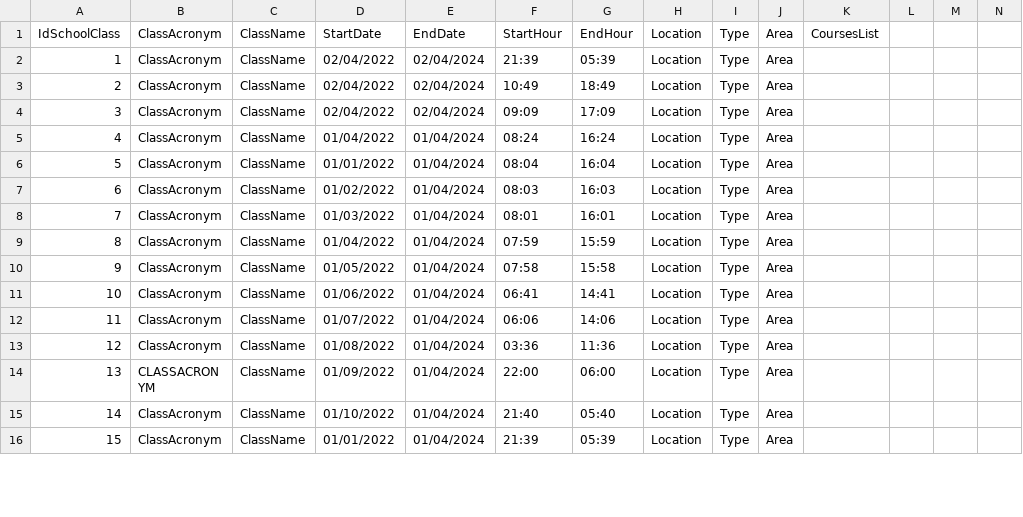
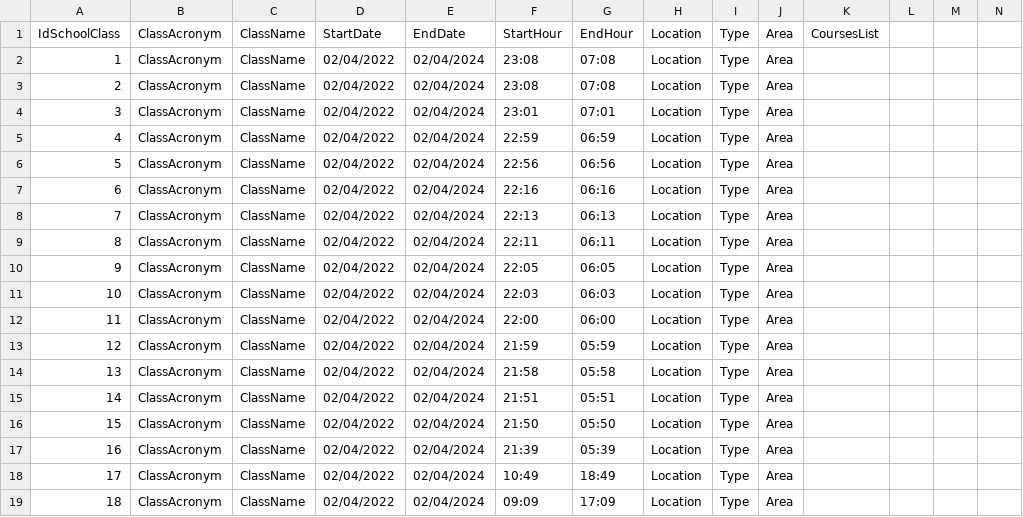
Before and after one commit to NunoVilhenaSantos/School-Project, a CSV file: School Project/bin/Debug/net7.0-windows/XFiles/SchoolClassesFile.csv, drawn as a sheet; only a part is shown; the shorter side is filled out with more unchanged rows; addresses are those after the commit; rows hold the shown columns only; the diff names each change by its address in the sheet, - before the commit and + after, or states it on an @@ line.

```diff
--- a/School Project/bin/Debug/net7.0-windows/XFiles/SchoolClassesFile.csv
+++ b/School Project/bin/Debug/net7.0-windows/XFiles/SchoolClassesFile.csv
+row 2: 1 | ClassAcronym | ClassName | 02/04/2022 | 02/04/2024 | 23:08 | 07:08 | Location | Type | Area
+row 3: 2 | ClassAcronym | ClassName | 02/04/2022 | 02/04/2024 | 23:08 | 07:08 | Location | Type | Area
+row 4: 3 | ClassAcronym | ClassName | 02/04/2022 | 02/04/2024 | 23:01 | 07:01 | Location | Type | Area
+row 5: 4 | ClassAcronym | ClassName | 02/04/2022 | 02/04/2024 | 22:59 | 06:59 | Location | Type | Area
+row 6: 5 | ClassAcronym | ClassName | 02/04/2022 | 02/04/2024 | 22:56 | 06:56 | Location | Type | Area
+row 7: 6 | ClassAcronym | ClassName | 02/04/2022 | 02/04/2024 | 22:16 | 06:16 | Location | Type | Area
+row 8: 7 | ClassAcronym | ClassName | 02/04/2022 | 02/04/2024 | 22:13 | 06:13 | Location | Type | Area
+row 9: 8 | ClassAcronym | ClassName | 02/04/2022 | 02/04/2024 | 22:11 | 06:11 | Location | Type | Area
+row 10: 9 | ClassAcronym | ClassName | 02/04/2022 | 02/04/2024 | 22:05 | 06:05 | Location | Type | Area
+row 11: 10 | ClassAcronym | ClassName | 02/04/2022 | 02/04/2024 | 22:03 | 06:03 | Location | Type | Area
+row 12: 11 | ClassAcronym | ClassName | 02/04/2022 | 02/04/2024 | 22:00 | 06:00 | Location | Type | Area
+row 13: 12 | ClassAcronym | ClassName | 02/04/2022 | 02/04/2024 | 21:59 | 05:59 | Location | Type | Area
+row 14: 13 | ClassAcronym | ClassName | 02/04/2022 | 02/04/2024 | 21:58 | 05:58 | Location | Type | Area
+row 15: 14 | ClassAcronym | ClassName | 02/04/2022 | 02/04/2024 | 21:51 | 05:51 | Location | Type | Area
+row 16: 15 | ClassAcronym | ClassName | 02/04/2022 | 02/04/2024 | 21:50 | 05:50 | Location | Type | Area
@@ column A renumbered from row 17 down @@
```
Also changed, not shown: School Project/bin/Debug/net7.0-windows/XFiles/StudentsFile.csv, 19 other files.
